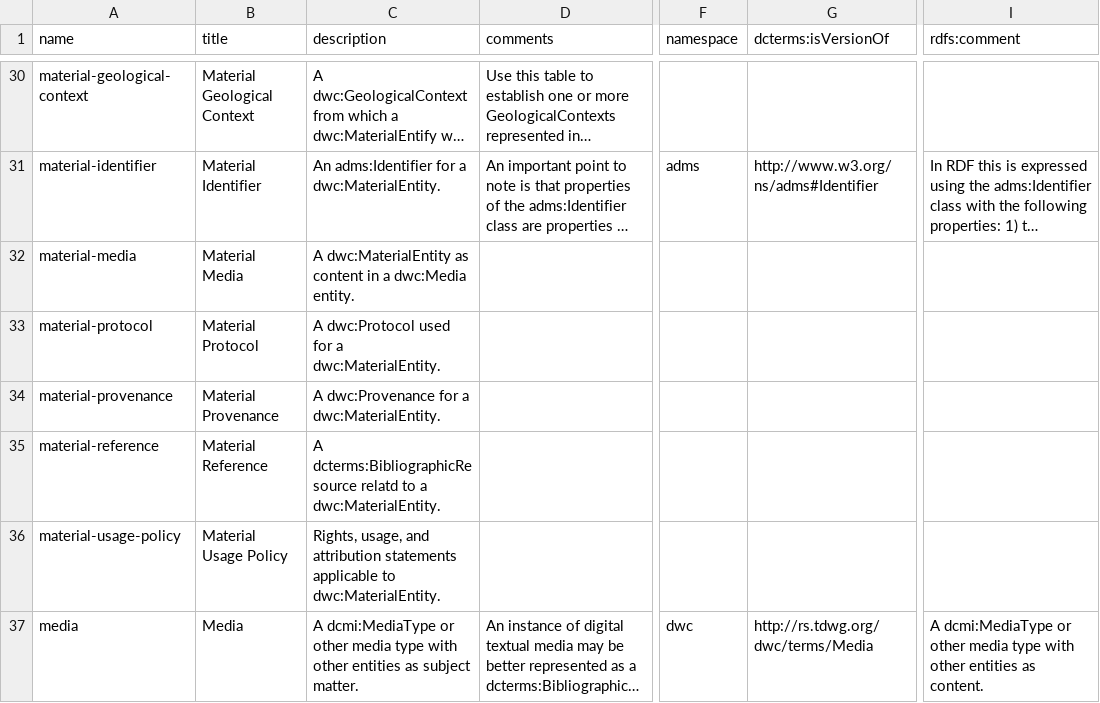
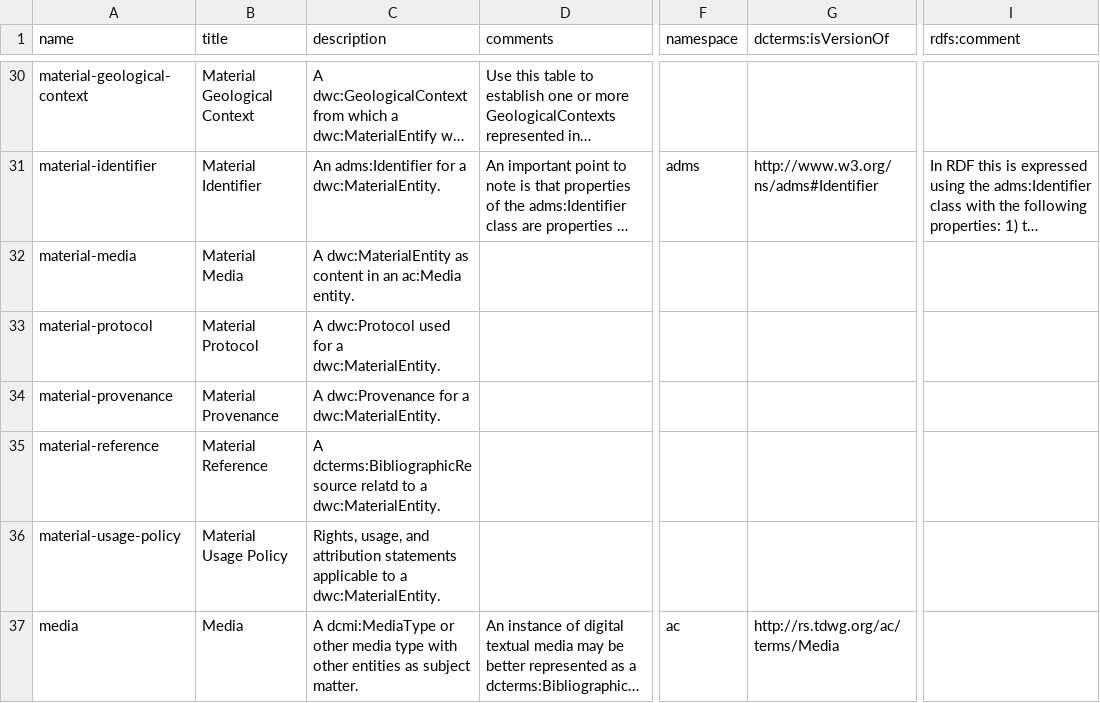
Before and after one commit to gbif/dwc-dp, a CSV file: vocabulary/dwc-dp-tables.csv, drawn as a sheet; only a part is shown, gaps mark what is left out; long unchanged cells end in …; the diff covers the shown part only; the diff names each change by its address in the sheet, - before the commit and + after, or states it on an @@ line.

```diff
--- a/vocabulary/dwc-dp-tables.csv
+++ b/vocabulary/dwc-dp-tables.csv
-C32 (description): …content in a dwc:Media entity.
+C32 (description): …content in an ac:Media entity.
-C36 (description): …applicable to dwc:MaterialEntity.
+C36 (description): …applicable to a dwc:MaterialEntity.
-F37 (namespace): dwc
+F37 (namespace): ac
-G37 (dcterms:isVersionOf): http://rs.tdwg.org/dwc/terms/Media
+G37 (dcterms:isVersionOf): http://rs.tdwg.org/ac/terms/Media
-I37 (rdfs:comment): A dcmi:MediaType or other media type with other entities as content.
+I37 (rdfs:comment): (empty)
```
Also changed, not shown: 13 edited cells elsewhere in this file, vocabulary/dwc-dp-fields.csv, 21 other files.
